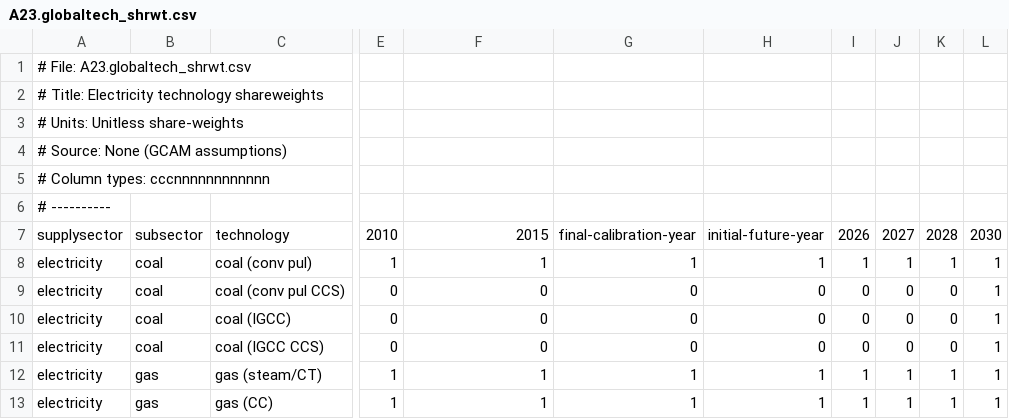
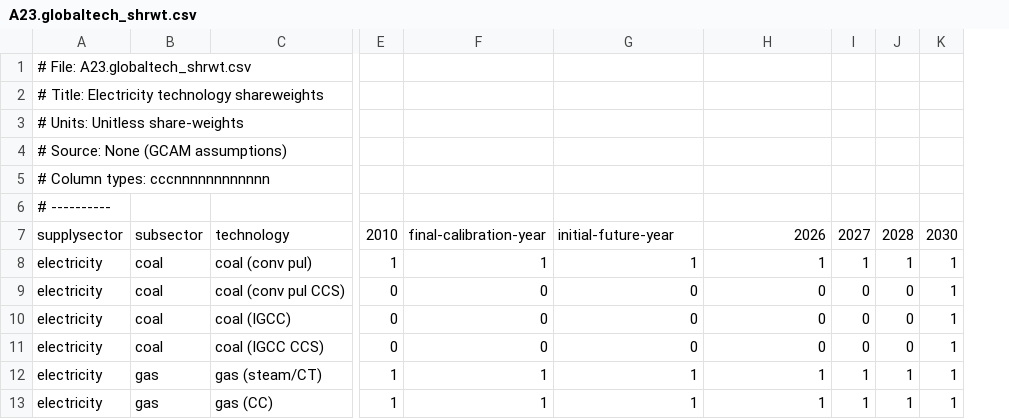
Before and after one commit to bc3LC-GCAMEurope/gcam-core, a CSV file: input/gcamdata/inst/extdata/gcam-europe/A23.globaltech_shrwt.csv, drawn as a sheet; only a part is shown, gaps mark what is left out; the diff names each change by its address in the sheet, - before the commit and + after, or states it on an @@ line.

```diff
--- a/input/gcamdata/inst/extdata/gcam-europe/A23.globaltech_shrwt.csv
+++ b/input/gcamdata/inst/extdata/gcam-europe/A23.globaltech_shrwt.csv
-column K, rows 7-13: 2028 | 1 | 0 | 0 | 0 | 1 | 1
-F7: 2015
+F7: final-calibration-year
-G7: final-calibration-year
+G7: initial-future-year
-H7: initial-future-year
+H7: 2026
-I7: 2026
+I7: 2027
-J7: 2027
+J7: 2028
```
Also changed, not shown: input/gcamdata/inst/extdata/energy/A26.globaltech_shrwt.csv, input/gcamdata/inst/extdata/gcam-europe/A23.elecS_globaltech_shrwt.csv, 25 other files.
